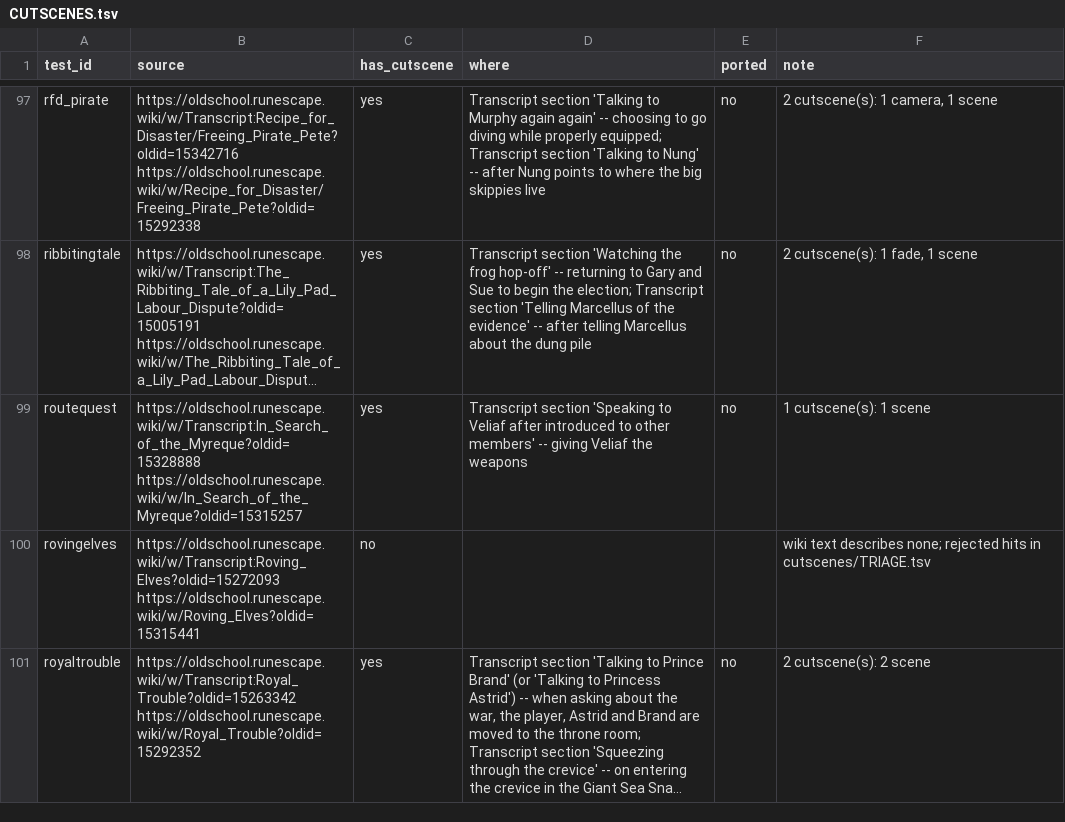
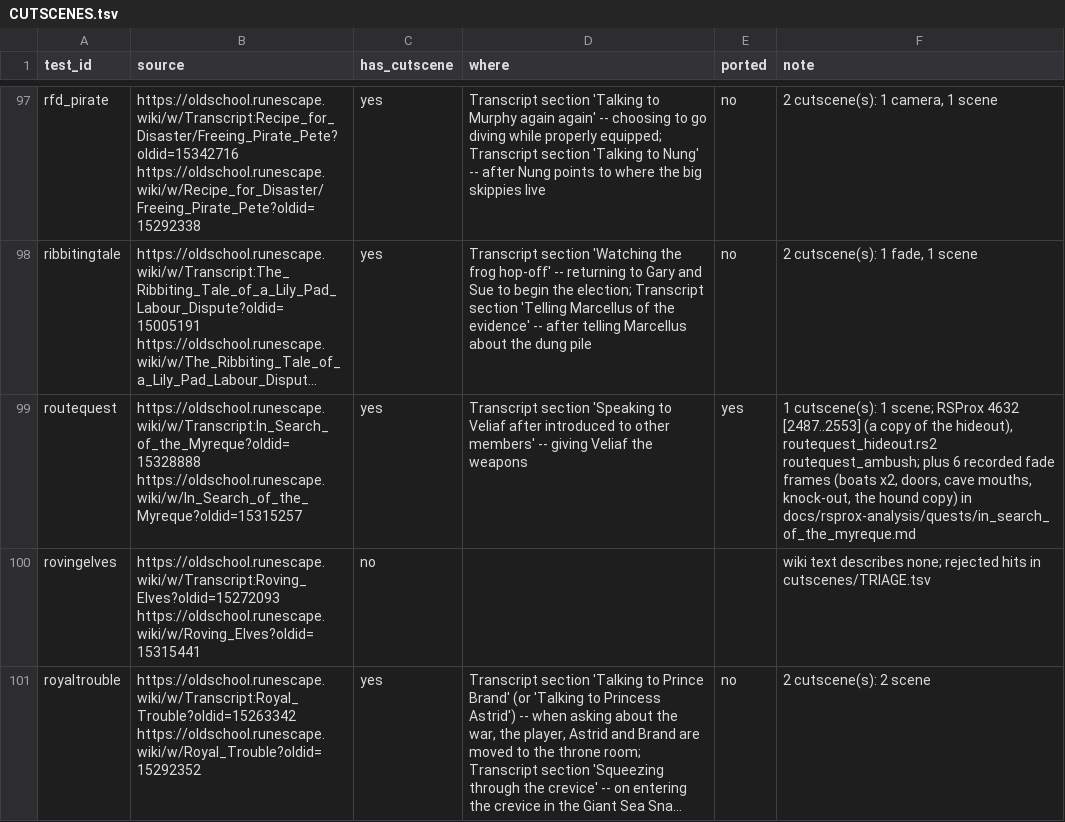
Before and after one commit to MRobertEvers/oldschool-clientc, a TSV file: docs/quests/CUTSCENES.tsv, drawn as a sheet; only a part is shown, gaps mark what is left out; long unchanged cells end in …; the diff names each change by its address in the sheet, - before the commit and + after, or states it on an @@ line.

```diff
--- a/docs/quests/CUTSCENES.tsv
+++ b/docs/quests/CUTSCENES.tsv
-E99 (ported): no
+E99 (ported): yes
-F99 (note): …cutscene(s): 1 scene
+F99 (note): …cutscene(s): 1 scene; RSProx 4632 [2487..2553] (a copy of the hideout), routequest_hideout.rs2 routequest_ambush; plus 6 recorded fade frames (boats x2, doors, cave mouths, knock-out, the hound copy) in docs/rsprox-analysis/quests/in_search_of_the_myreque.md
```
Also changed, not shown: 2 other files.
